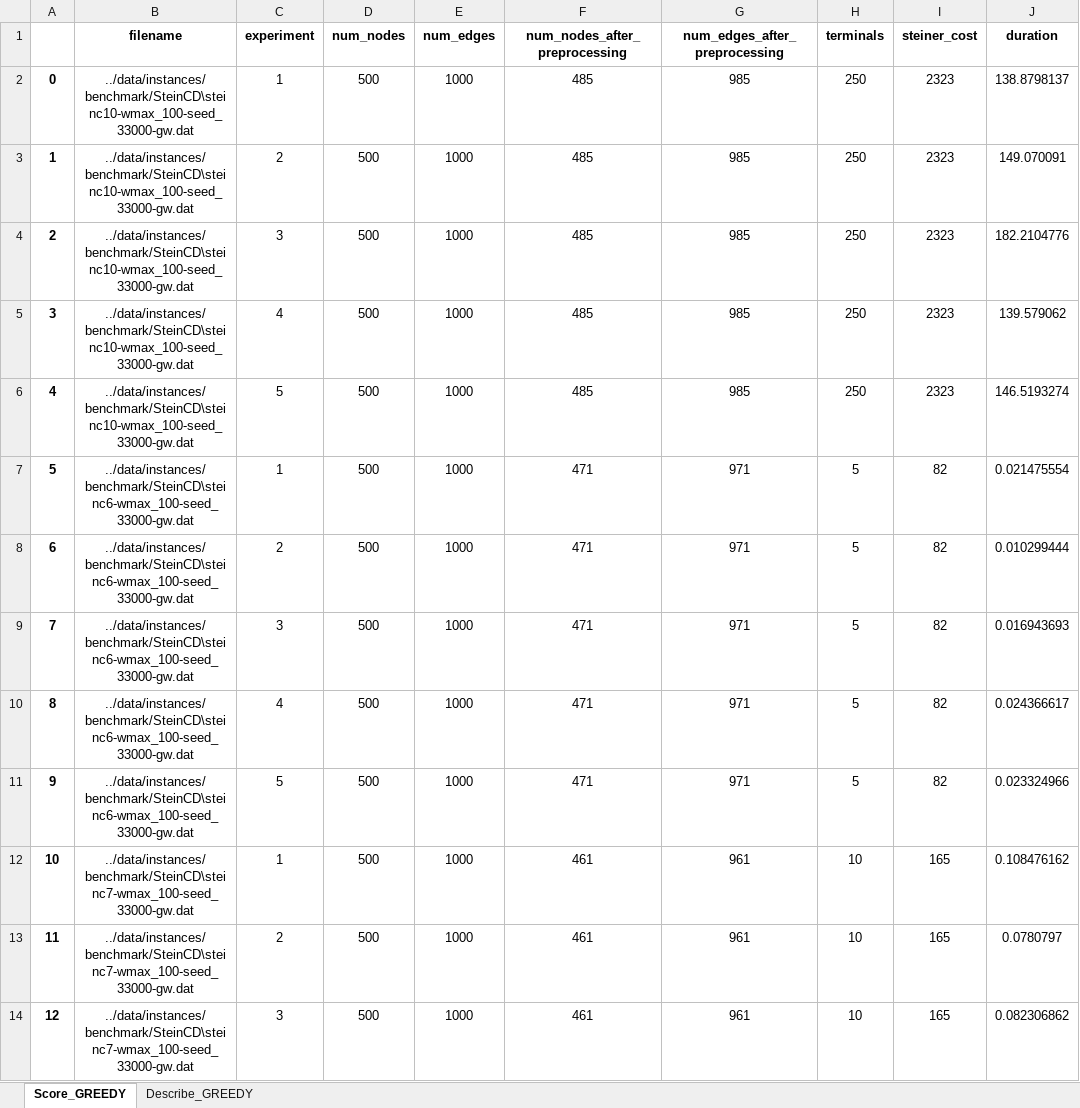
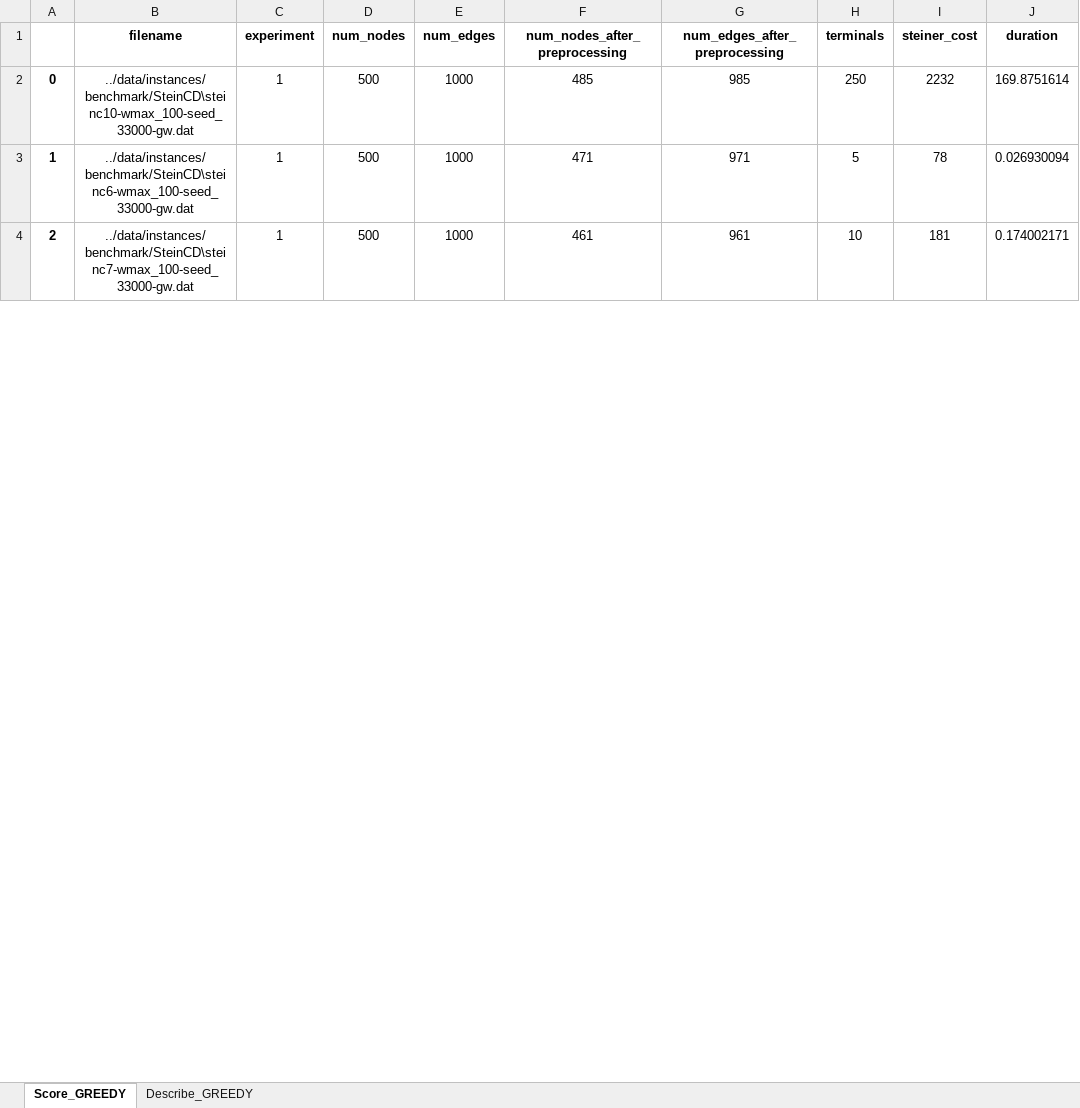
Before and after one commit to viniciusdsmello/prize-collecting-steiner-tree, an Excel workbook: data/instances/benchmark/SteinCD/SteinCD - GREEDY.xlsx, sheet Score_GREEDY, drawn as a sheet; only a part is shown; values as stored, in another font and other column widths than the file's, no borders; removed rows and columns are numbered as before the commit, all else as after; the diff covers the shown part only; the diff names each change by its address in the sheet, - before the commit and + after, or states it on an @@ line.

Commit message:
Add files via upload

```diff
--- a/data/instances/benchmark/SteinCD/SteinCD - GREEDY.xlsx (sheet Score_GREEDY)
+++ b/data/instances/benchmark/SteinCD/SteinCD - GREEDY.xlsx (sheet Score_GREEDY)
-I2 (steiner_cost): 2323
+I2 (steiner_cost): 2232
-J2 (duration): 138.8798137
+J2 (duration): 169.8751614
-row 3: 1 | ../data/instances/benchmark/SteinCD\steinc10-wmax_100-seed_33000-gw.dat | 2 | 500 | 1000 | 485 | 985 | 250 | 2323 | 149.070091
-row 4: 2 | ../data/instances/benchmark/SteinCD\steinc10-wmax_100-seed_33000-gw.dat | 3 | 500 | 1000 | 485 | 985 | 250 | 2323 | 182.2104776
-row 5: 3 | ../data/instances/benchmark/SteinCD\steinc10-wmax_100-seed_33000-gw.dat | 4 | 500 | 1000 | 485 | 985 | 250 | 2323 | 139.579062
-row 6: 4 | ../data/instances/benchmark/SteinCD\steinc10-wmax_100-seed_33000-gw.dat | 5 | 500 | 1000 | 485 | 985 | 250 | 2323 | 146.5193274
@@ column A renumbered between rows 3 and 6 @@
-I3 (steiner_cost): 82
+I3 (steiner_cost): 78
-J3 (duration): 0.021475554
+J3 (duration): 0.026930094
-row 8: 6 | ../data/instances/benchmark/SteinCD\steinc6-wmax_100-seed_33000-gw.dat | 2 | 500 | 1000 | 471 | 971 | 5 | 82 | 0.010299444
-row 9: 7 | ../data/instances/benchmark/SteinCD\steinc6-wmax_100-seed_33000-gw.dat | 3 | 500 | 1000 | 471 | 971 | 5 | 82 | 0.016943693
-row 10: 8 | ../data/instances/benchmark/SteinCD\steinc6-wmax_100-seed_33000-gw.dat | 4 | 500 | 1000 | 471 | 971 | 5 | 82 | 0.024366617
-row 11: 9 | ../data/instances/benchmark/SteinCD\steinc6-wmax_100-seed_33000-gw.dat | 5 | 500 | 1000 | 471 | 971 | 5 | 82 | 0.023324966
-I4 (steiner_cost): 165
+I4 (steiner_cost): 181
-J4 (duration): 0.108476162
+J4 (duration): 0.174002171
-row 13: 11 | ../data/instances/benchmark/SteinCD\steinc7-wmax_100-seed_33000-gw.dat | 2 | 500 | 1000 | 461 | 961 | 10 | 165 | 0.0780797
-row 14: 12 | ../data/instances/benchmark/SteinCD\steinc7-wmax_100-seed_33000-gw.dat | 3 | 500 | 1000 | 461 | 961 | 10 | 165 | 0.082306862
```
Also changed, not shown: 10 removed rows and 4 edited cells elsewhere in this sheet, sheet Describe_GREEDY.
